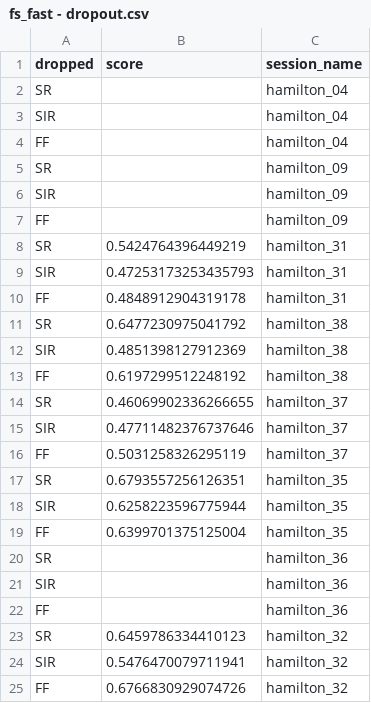
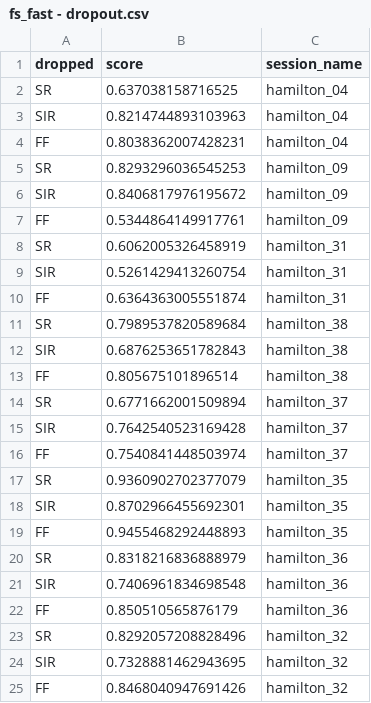
Before and after one commit to Ruairi-osul/drn-interactions, a CSV file: data/derived/decoding/fs_fast - dropout.csv, drawn as a sheet.

```diff
--- a/data/derived/decoding/fs_fast - dropout.csv
+++ b/data/derived/decoding/fs_fast - dropout.csv
@@ -1,25 +1,25 @@
 dropped,score,session_name
-SR,,hamilton_04
-SIR,,hamilton_04
-FF,,hamilton_04
-SR,,hamilton_09
-SIR,,hamilton_09
-FF,,hamilton_09
-SR,0.5424764396449219,hamilton_31
-SIR,0.47253173253435793,hamilton_31
-FF,0.4848912904319178,hamilton_31
-SR,0.6477230975041792,hamilton_38
-SIR,0.4851398127912369,hamilton_38
-FF,0.6197299512248192,hamilton_38
-SR,0.46069902336266655,hamilton_37
-SIR,0.47711482376737646,hamilton_37
-FF,0.5031258326295119,hamilton_37
-SR,0.6793557256126351,hamilton_35
-SIR,0.6258223596775944,hamilton_35
-FF,0.6399701375125004,hamilton_35
-SR,,hamilton_36
-SIR,,hamilton_36
-FF,,hamilton_36
-SR,0.6459786334410123,hamilton_32
-SIR,0.5476470079711941,hamilton_32
-FF,0.6766830929074726,hamilton_32
+SR,0.637038158716525,hamilton_04
+SIR,0.8214744893103963,hamilton_04
+FF,0.8038362007428231,hamilton_04
+SR,0.8293296036545253,hamilton_09
+SIR,0.8406817976195672,hamilton_09
+FF,0.5344864149917761,hamilton_09
+SR,0.6062005326458919,hamilton_31
+SIR,0.5261429413260754,hamilton_31
+FF,0.6364363005551874,hamilton_31
+SR,0.7989537820589684,hamilton_38
+SIR,0.6876253651782843,hamilton_38
+FF,0.805675101896514,hamilton_38
+SR,0.6771662001509894,hamilton_37
+SIR,0.7642540523169428,hamilton_37
+FF,0.7540841448503974,hamilton_37
+SR,0.9360902702377079,hamilton_35
+SIR,0.8702966455692301,hamilton_35
+FF,0.9455468292448893,hamilton_35
+SR,0.8318216836888979,hamilton_36
+SIR,0.7406961834698548,hamilton_36
+FF,0.850510565876179,hamilton_36
+SR,0.8292057208828496,hamilton_32
+SIR,0.7328881462943695,hamilton_32
+FF,0.8468040947691426,hamilton_32
```
Also changed, not shown: data/derived/decoding/fs_fast - limit.csv, data/derived/decoding/fs_fast - pop.csv, 12 other files.
